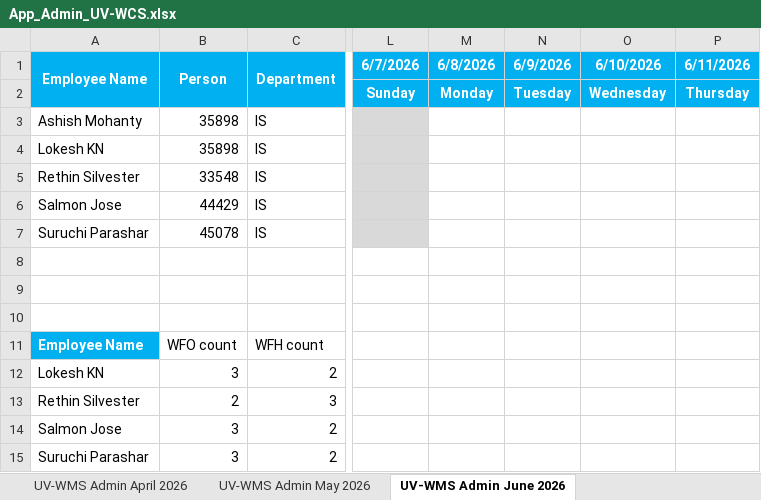
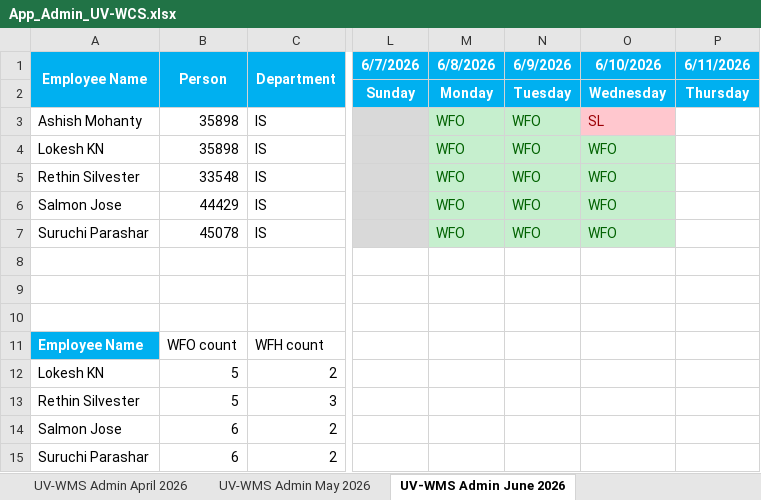
Before and after one commit to rethinsilvester/wfo-tracker, an Excel workbook: data/App_Admin_UV-WCS.xlsx, sheet UV-WMS Admin June 2026, drawn as a sheet; only a part is shown, gaps mark what is left out; values as stored, in another font and other column widths than the file's, no borders; conditional formats not drawn; the diff names each change by its address in the sheet, - before the commit and + after, or states it on an @@ line.

```diff
--- a/data/App_Admin_UV-WCS.xlsx (sheet UV-WMS Admin June 2026)
+++ b/data/App_Admin_UV-WCS.xlsx (sheet UV-WMS Admin June 2026)
-M3:M7 (6/8/2026): (empty)
+M3:M7 (6/8/2026): WFO
-M3:N3 fill: none
+M3:N3 fill: #C6EFCE
-N3:N7 (6/9/2026): (empty)
+N3:N7 (6/9/2026): WFO
-O3 (6/10/2026): (empty)
+O3 (6/10/2026): SL
-O3 fill: none
+O3 fill: #FFC7CE
-M4:O7 fill: none
+M4:O7 fill: #C6EFCE
-O4:O7 (6/10/2026): (empty)
+O4:O7 (6/10/2026): WFO
-B12 (Person): 3
+B12 (Person): 5
-B13 (Person): 2
+B13 (Person): 5
-B14:B15 (Person): 3
+B14:B15 (Person): 6
```
Also changed, not shown: 11 other files.
